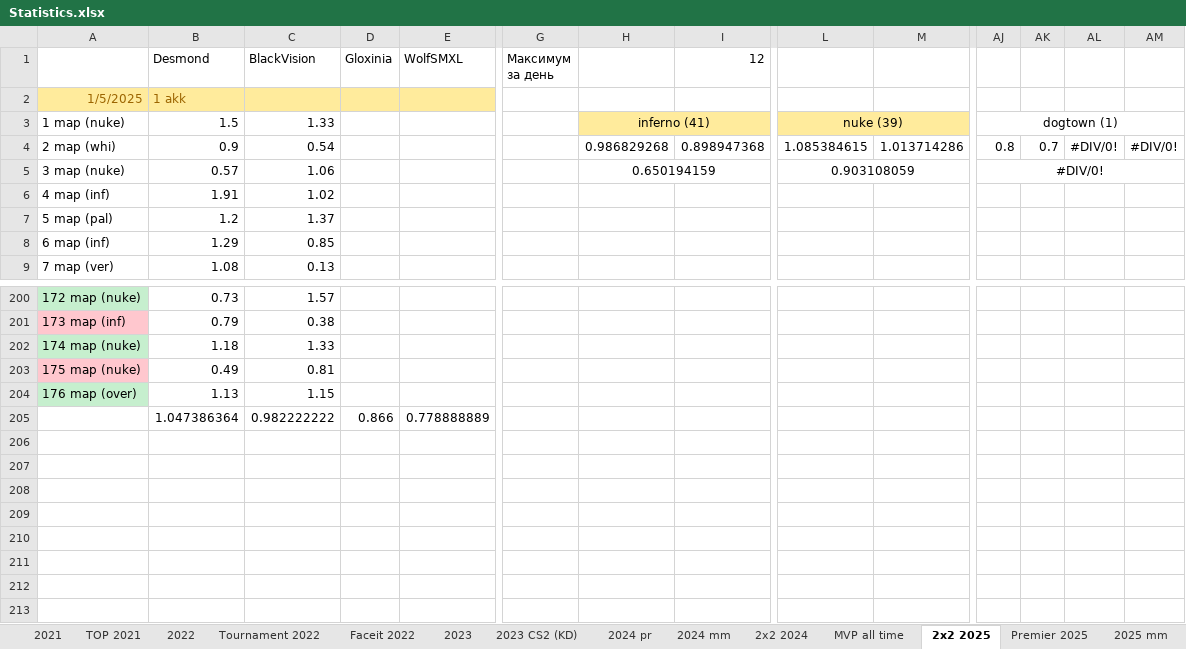
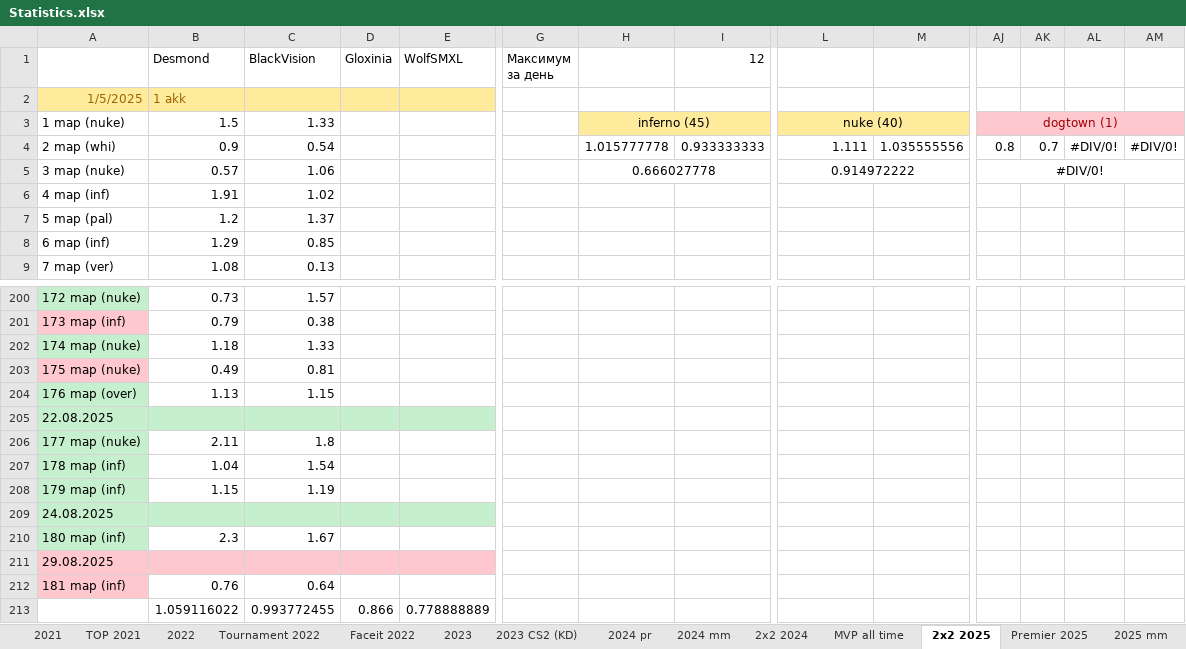
Before and after one commit to Geraque/stats-bot_v2, an Excel workbook: stats-bot_v2-app/src/main/resources/Statistics.xlsx, sheet 2х2 2025, drawn as a sheet; only a part is shown, gaps mark what is left out; values as stored, in another font and other column widths than the file's, no borders; removed rows and columns are numbered as before the commit, all else as after; rows hold the shown columns only; the diff names each change by its address in the sheet, - before the commit and + after, or states it on an @@ line.

```diff
--- a/stats-bot_v2-app/src/main/resources/Statistics.xlsx (sheet 2х2 2025)
+++ b/stats-bot_v2-app/src/main/resources/Statistics.xlsx (sheet 2х2 2025)
-H3: inferno (41)
+H3: inferno (45)
-L3: nuke (39)
+L3: nuke (40)
-AJ3:AM3 fill: none
+AJ3:AM3 fill: #FFC7CE
-AJ3 text colour: black
+AJ3 text colour: #9C0006
-H4: 0.986829268
+H4: 1.015777778
-I4 (12): 0.898947368
+I4 (12): 0.933333333
-L4: 1.085384615
+L4: 1.111
-M4: 1.013714286
+M4: 1.035555556
-H5: 0.650194159
+H5: 0.666027778
-L5: 0.903108059
+L5: 0.914972222
-row 205:  | 1.047386364 | 0.982222222 | 0.866 | 0.778888889
+row 205: 22.08.2025
+row 206: 177 map (nuke) | 2.11 | 1.8
+row 207: 178 map (inf) | 1.04 | 1.54
+row 208: 179 map (inf) | 1.15 | 1.19
+row 209: 24.08.2025
+row 210: 180 map (inf) | 2.3 | 1.67
+row 211: 29.08.2025
+row 212: 181 map (inf) | 0.76 | 0.64
+row 213:  | 1.059116022 | 0.993772455 | 0.866 | 0.778888889
```
Also changed, not shown: sheet Premier 2025, sheet 2025 mm, formulas that keep their value, 13 other files.
